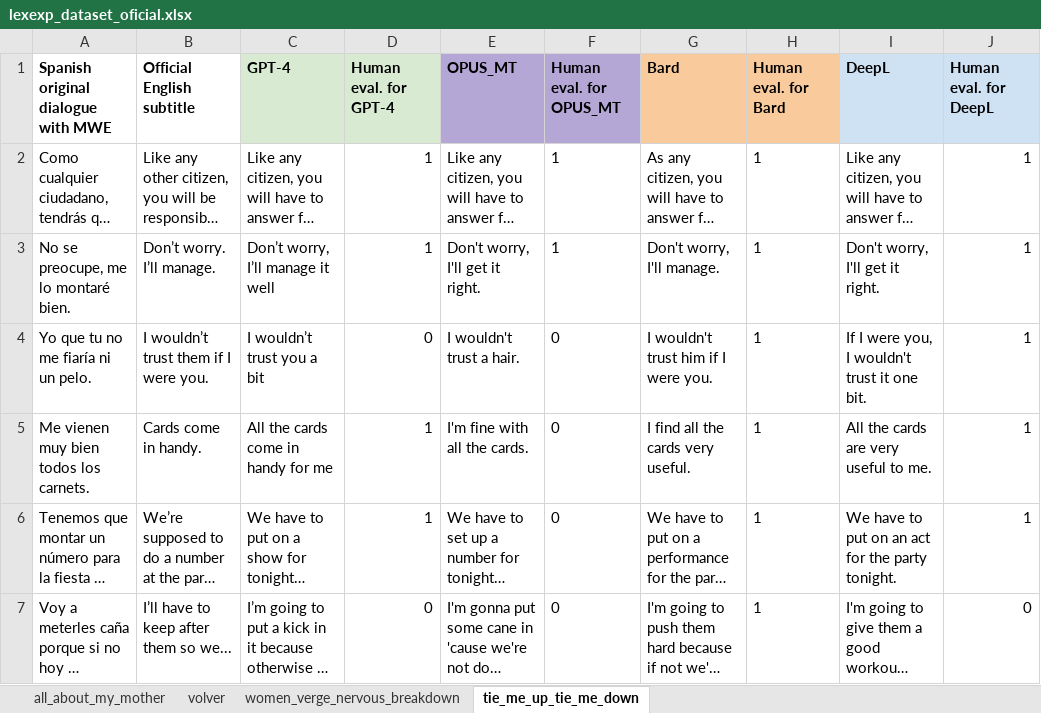
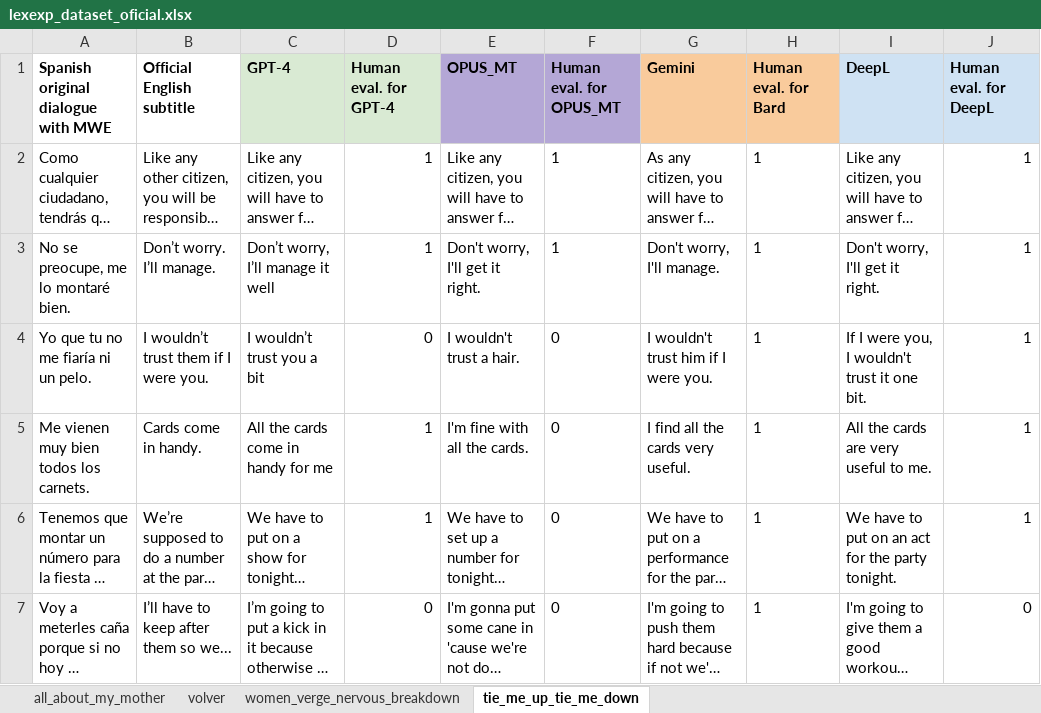
Before and after one commit to gplsi/lextra, an Excel workbook: lexexp_dataset_oficial.xlsx, sheet tie_me_up_tie_me_down, drawn as a sheet; only a part is shown; long unchanged cells end in …; values as stored, in another font and other column widths than the file's, no borders; charts and pictures not drawn; the diff names each change by its address in the sheet, - before the commit and + after, or states it on an @@ line.

```diff
--- a/lexexp_dataset_oficial.xlsx (sheet tie_me_up_tie_me_down)
+++ b/lexexp_dataset_oficial.xlsx (sheet tie_me_up_tie_me_down)
-G1: Bard
+G1: Gemini
```
Also changed, not shown: sheet all_about_my_mother, sheet volver, sheet women_verge_nervous_breakdown, charts or pictures.
